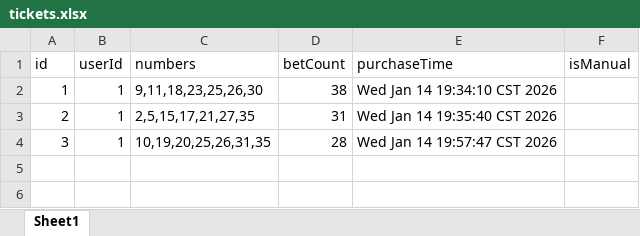
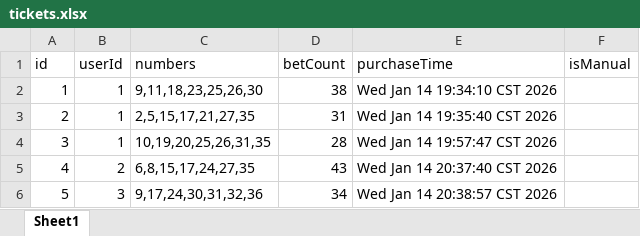
Before and after one commit to xxx123-coder/JavaLotterySystem, an Excel workbook: lottery-system/data/tickets.xlsx, sheet Sheet1, drawn as a sheet; values as stored, in another font and other column widths than the file's, no borders; the diff names each change by its address in the sheet, - before the commit and + after, or states it on an @@ line.

```diff
--- a/lottery-system/data/tickets.xlsx (sheet Sheet1)
+++ b/lottery-system/data/tickets.xlsx (sheet Sheet1)
+row 5: 4 | 2 | 6,8,15,17,24,27,35 | 43 | Wed Jan 14 20:37:40 CST 2026
+row 6: 5 | 3 | 9,17,24,30,31,32,36 | 34 | Wed Jan 14 20:38:57 CST 2026
```
Also changed, not shown: lottery-system/data/results.xlsx, lottery-system/data/users.xlsx, 2 other files.
